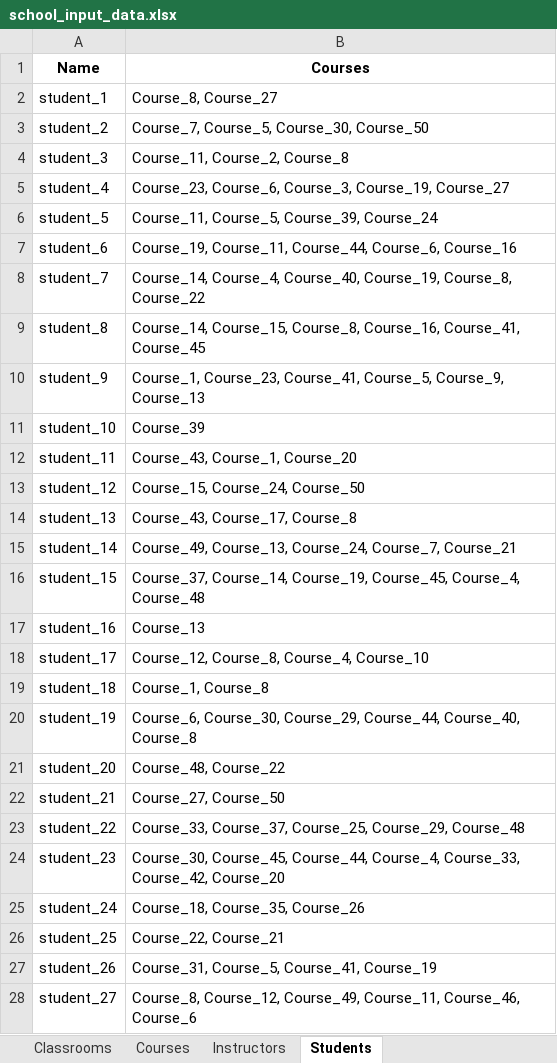
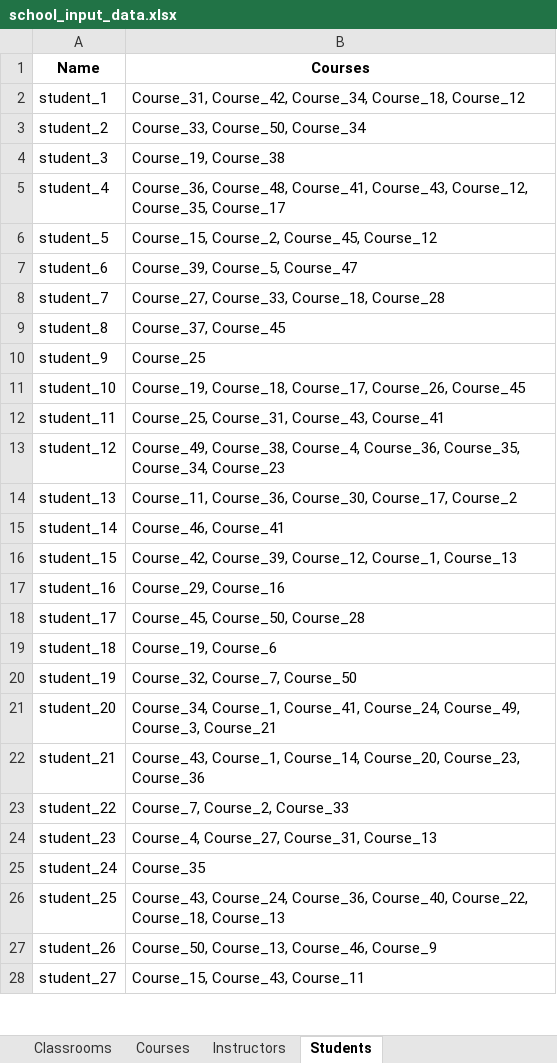
Before and after one commit to BatuhanElitok/GA_Schedule, an Excel workbook: school_input_data.xlsx, sheet Students, drawn as a sheet; only a part is shown; values as stored, in another font and other column widths than the file's, no borders; the diff covers the shown part only; the diff names each change by its address in the sheet, - before the commit and + after, or states it on an @@ line.

```diff
--- a/school_input_data.xlsx (sheet Students)
+++ b/school_input_data.xlsx (sheet Students)
-B2 (Courses): Course_8, Course_27
+B2 (Courses): Course_31, Course_42, Course_34, Course_18, Course_12
-B3 (Courses): Course_7, Course_5, Course_30, Course_50
+B3 (Courses): Course_33, Course_50, Course_34
-B4 (Courses): Course_11, Course_2, Course_8
+B4 (Courses): Course_19, Course_38
-B5 (Courses): Course_23, Course_6, Course_3, Course_19, Course_27
+B5 (Courses): Course_36, Course_48, Course_41, Course_43, Course_12, Course_35, Course_17
-B6 (Courses): Course_11, Course_5, Course_39, Course_24
+B6 (Courses): Course_15, Course_2, Course_45, Course_12
-B7 (Courses): Course_19, Course_11, Course_44, Course_6, Course_16
+B7 (Courses): Course_39, Course_5, Course_47
-B8 (Courses): Course_14, Course_4, Course_40, Course_19, Course_8, Course_22
+B8 (Courses): Course_27, Course_33, Course_18, Course_28
-B9 (Courses): Course_14, Course_15, Course_8, Course_16, Course_41, Course_45
+B9 (Courses): Course_37, Course_45
-B10 (Courses): Course_1, Course_23, Course_41, Course_5, Course_9, Course_13
+B10 (Courses): Course_25
-B11 (Courses): Course_39
+B11 (Courses): Course_19, Course_18, Course_17, Course_26, Course_45
-B12 (Courses): Course_43, Course_1, Course_20
+B12 (Courses): Course_25, Course_31, Course_43, Course_41
-B13 (Courses): Course_15, Course_24, Course_50
+B13 (Courses): Course_49, Course_38, Course_4, Course_36, Course_35, Course_34, Course_23
-B14 (Courses): Course_43, Course_17, Course_8
+B14 (Courses): Course_11, Course_36, Course_30, Course_17, Course_2
-B15 (Courses): Course_49, Course_13, Course_24, Course_7, Course_21
+B15 (Courses): Course_46, Course_41
-B16 (Courses): Course_37, Course_14, Course_19, Course_45, Course_4, Course_48
+B16 (Courses): Course_42, Course_39, Course_12, Course_1, Course_13
-B17 (Courses): Course_13
+B17 (Courses): Course_29, Course_16
-B18 (Courses): Course_12, Course_8, Course_4, Course_10
+B18 (Courses): Course_45, Course_50, Course_28
-B19 (Courses): Course_1, Course_8
+B19 (Courses): Course_19, Course_6
-B20 (Courses): Course_6, Course_30, Course_29, Course_44, Course_40, Course_8
+B20 (Courses): Course_32, Course_7, Course_50
-B21 (Courses): Course_48, Course_22
+B21 (Courses): Course_34, Course_1, Course_41, Course_24, Course_49, Course_3, Course_21
-B22 (Courses): Course_27, Course_50
+B22 (Courses): Course_43, Course_1, Course_14, Course_20, Course_23, Course_36
-B23 (Courses): Course_33, Course_37, Course_25, Course_29, Course_48
+B23 (Courses): Course_7, Course_2, Course_33
-B24 (Courses): Course_30, Course_45, Course_44, Course_4, Course_33, Course_42, Course_20
+B24 (Courses): Course_4, Course_27, Course_31, Course_13
-B25 (Courses): Course_18, Course_35, Course_26
+B25 (Courses): Course_35
-B26 (Courses): Course_22, Course_21
+B26 (Courses): Course_43, Course_24, Course_36, Course_40, Course_22, Course_18, Course_13
-B27 (Courses): Course_31, Course_5, Course_41, Course_19
+B27 (Courses): Course_50, Course_13, Course_46, Course_9
-B28 (Courses): Course_8, Course_12, Course_49, Course_11, Course_46, Course_6
+B28 (Courses): Course_15, Course_43, Course_11
```
Also changed, not shown: 723 edited cells elsewhere in this sheet, sheet Instructors, sheet Classrooms, sheet Courses, schedule_output.xlsx, 5 other files.
